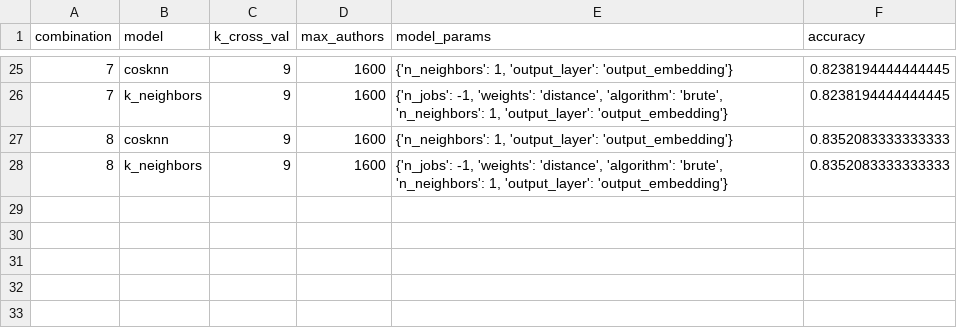
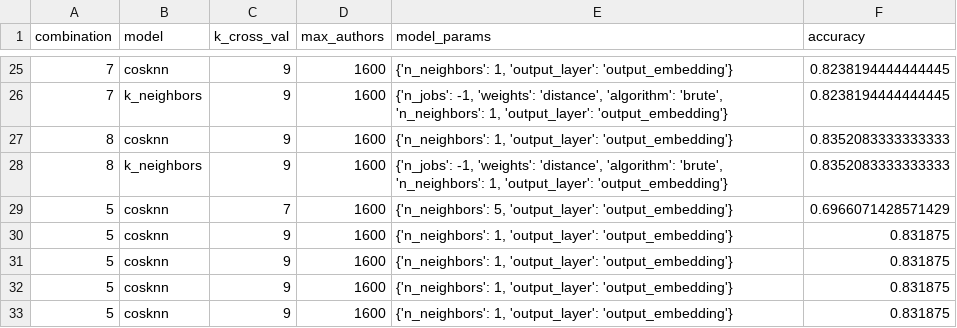
Before and after one commit to riels89/auth_ident, a CSV file: models/simclr/EXP9-spm-12-3-20/secondary_hyperparameter_matrix.csv, drawn as a sheet; only a part is shown, gaps mark what is left out.

```diff
--- a/models/simclr/EXP9-spm-12-3-20/secondary_hyperparameter_matrix.csv
+++ b/models/simclr/EXP9-spm-12-3-20/secondary_hyperparameter_matrix.csv
@@ -28 +28,6 @@ combination,model,k_cross_val,max_authors,model_params,accuracy
 8,k_neighbors,9,1600,"{'n_jobs': -1, 'weights': 'distance', 'algorithm': 'brute', 'n_neighbors': 1, 'output_layer': 'output_embedding'}",0.8352083333333333
+5,cosknn,7,1600,"{'n_neighbors': 5, 'output_layer': 'output_embedding'}",0.6966071428571429
+5,cosknn,9,1600,"{'n_neighbors': 1, 'output_layer': 'output_embedding'}",0.831875
+5,cosknn,9,1600,"{'n_neighbors': 1, 'output_layer': 'output_embedding'}",0.831875
+5,cosknn,9,1600,"{'n_neighbors': 1, 'output_layer': 'output_embedding'}",0.831875
+5,cosknn,9,1600,"{'n_neighbors': 1, 'output_layer': 'output_embedding'}",0.831875
```
Also changed, not shown: models/simclr/EXP0-testing-0-0-0/secondary_hyperparameter_matrix.csv, models/simclr/EXP10-in_emb_size-12-4-20/hyperparameter_matrix.csv, 29 other files.
